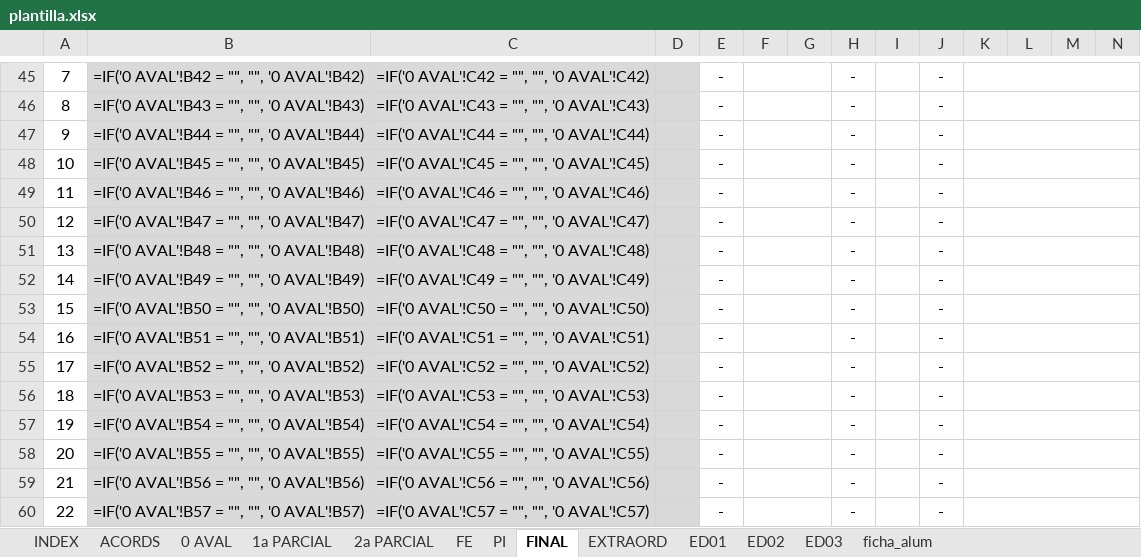
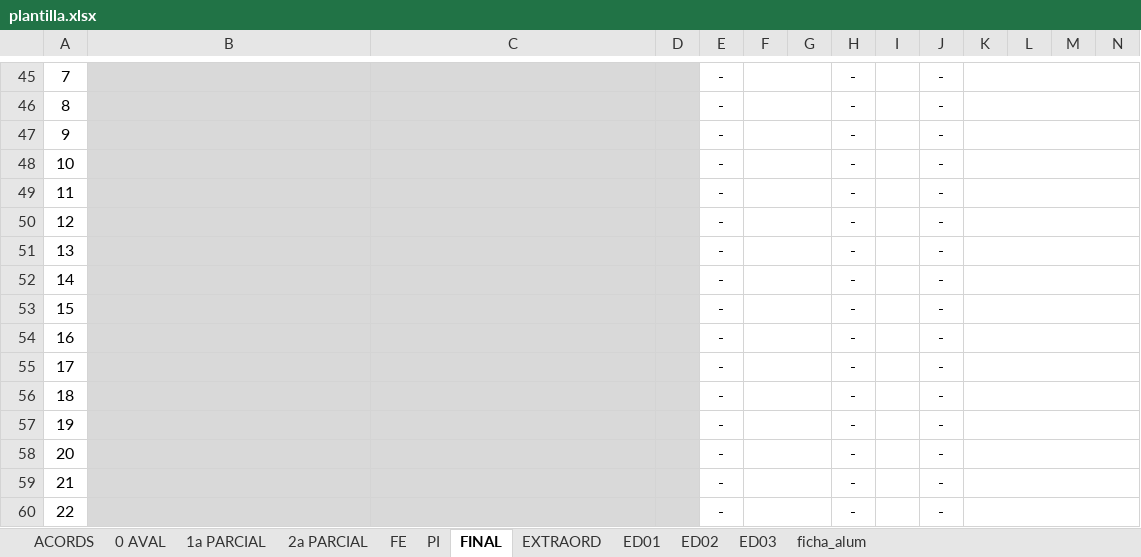
Before and after one commit to QiweiLiuYang/Proyecto-Calidad, an Excel workbook: Proyecto-Calidad-feature-fill-template1/php/plantilla.xlsx, sheet FINAL, drawn as a sheet; only a part is shown, gaps mark what is left out; values as stored, in another font and other column widths than the file's, no borders; formulas without a stored value are shown as written; conditional formats not drawn; the diff covers the shown part only; the diff names each change by its address in the sheet, - before the commit and + after, or states it on an @@ line.

```diff
--- a/Proyecto-Calidad-feature-fill-template1/php/plantilla.xlsx (sheet FINAL)
+++ b/Proyecto-Calidad-feature-fill-template1/php/plantilla.xlsx (sheet FINAL)
-sheet tab: INDEX
-B45: =IF('0 AVAL'!B42 = "", "", '0 AVAL'!B42)
+B45: (empty)
-C45: =IF('0 AVAL'!C42 = "", "", '0 AVAL'!C42)
+C45: (empty)
-B46: =IF('0 AVAL'!B43 = "", "", '0 AVAL'!B43)
+B46: (empty)
-C46: =IF('0 AVAL'!C43 = "", "", '0 AVAL'!C43)
+C46: (empty)
-B47: =IF('0 AVAL'!B44 = "", "", '0 AVAL'!B44)
+B47: (empty)
-C47: =IF('0 AVAL'!C44 = "", "", '0 AVAL'!C44)
+C47: (empty)
-B48: =IF('0 AVAL'!B45 = "", "", '0 AVAL'!B45)
+B48: (empty)
-C48: =IF('0 AVAL'!C45 = "", "", '0 AVAL'!C45)
+C48: (empty)
-B49: =IF('0 AVAL'!B46 = "", "", '0 AVAL'!B46)
+B49: (empty)
-C49: =IF('0 AVAL'!C46 = "", "", '0 AVAL'!C46)
+C49: (empty)
-B50: =IF('0 AVAL'!B47 = "", "", '0 AVAL'!B47)
+B50: (empty)
-C50: =IF('0 AVAL'!C47 = "", "", '0 AVAL'!C47)
+C50: (empty)
-B51: =IF('0 AVAL'!B48 = "", "", '0 AVAL'!B48)
+B51: (empty)
-C51: =IF('0 AVAL'!C48 = "", "", '0 AVAL'!C48)
+C51: (empty)
-B52: =IF('0 AVAL'!B49 = "", "", '0 AVAL'!B49)
+B52: (empty)
-C52: =IF('0 AVAL'!C49 = "", "", '0 AVAL'!C49)
+C52: (empty)
-B53: =IF('0 AVAL'!B50 = "", "", '0 AVAL'!B50)
+B53: (empty)
-C53: =IF('0 AVAL'!C50 = "", "", '0 AVAL'!C50)
+C53: (empty)
-B54: =IF('0 AVAL'!B51 = "", "", '0 AVAL'!B51)
+B54: (empty)
-C54: =IF('0 AVAL'!C51 = "", "", '0 AVAL'!C51)
+C54: (empty)
-B55: =IF('0 AVAL'!B52 = "", "", '0 AVAL'!B52)
+B55: (empty)
-C55: =IF('0 AVAL'!C52 = "", "", '0 AVAL'!C52)
+C55: (empty)
-B56: =IF('0 AVAL'!B53 = "", "", '0 AVAL'!B53)
+B56: (empty)
-C56: =IF('0 AVAL'!C53 = "", "", '0 AVAL'!C53)
+C56: (empty)
-B57: =IF('0 AVAL'!B54 = "", "", '0 AVAL'!B54)
+B57: (empty)
-C57: =IF('0 AVAL'!C54 = "", "", '0 AVAL'!C54)
+C57: (empty)
-B58: =IF('0 AVAL'!B55 = "", "", '0 AVAL'!B55)
+B58: (empty)
-C58: =IF('0 AVAL'!C55 = "", "", '0 AVAL'!C55)
+C58: (empty)
-B59: =IF('0 AVAL'!B56 = "", "", '0 AVAL'!B56)
+B59: (empty)
-C59: =IF('0 AVAL'!C56 = "", "", '0 AVAL'!C56)
+C59: (empty)
-B60: =IF('0 AVAL'!B57 = "", "", '0 AVAL'!B57)
+B60: (empty)
-C60: =IF('0 AVAL'!C57 = "", "", '0 AVAL'!C57)
+C60: (empty)
```
Also changed, not shown: 2 added rows, 2 removed rows and 73 edited cells elsewhere in this sheet, sheet EXTRAORD, sheet 1a PARCIAL, sheet 2a PARCIAL, sheet ED01, sheet ED03, sheet ED02, 5 more sheets, hidden cells, 1 other file.
